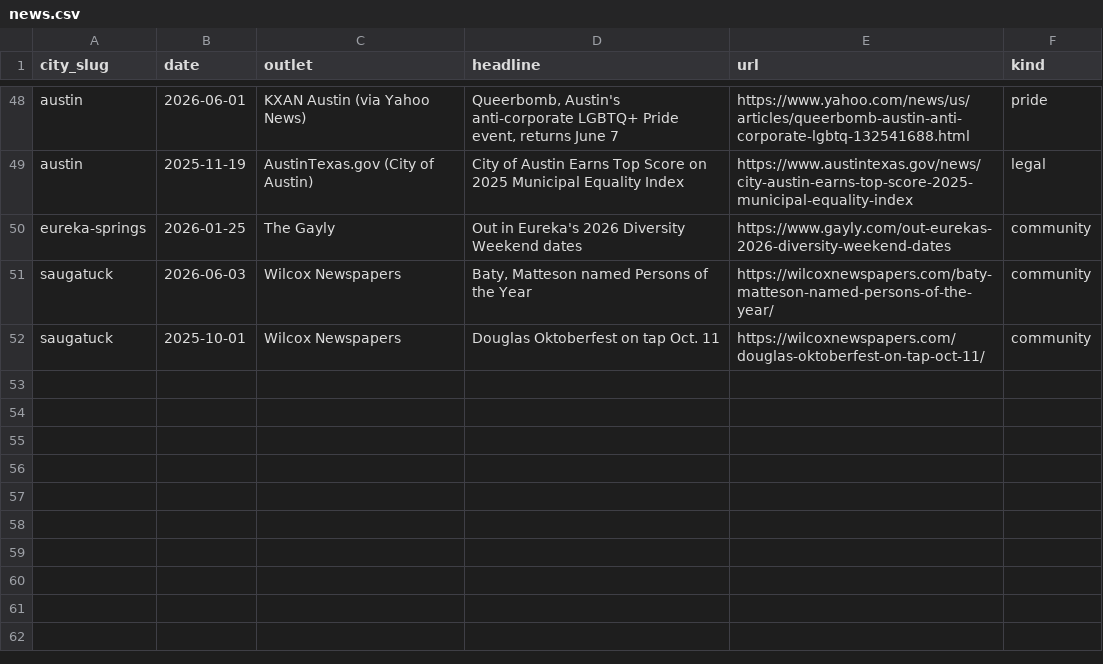
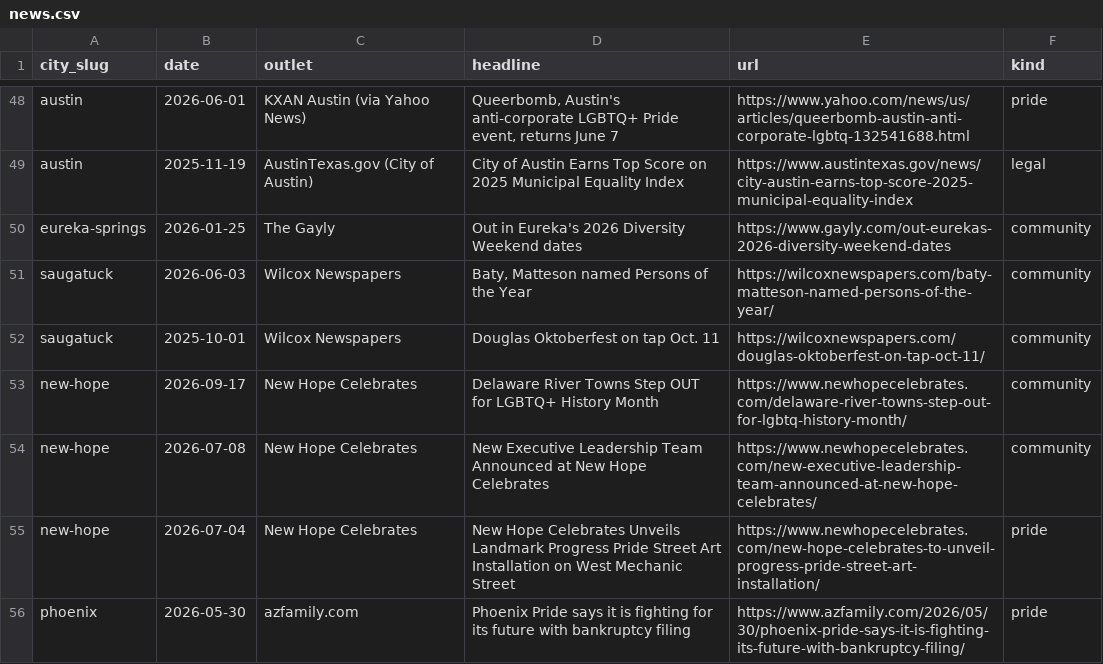
Before and after one commit to dylanjlennon/gayretirees.com-, a CSV file: data/news.csv, drawn as a sheet; only a part is shown, gaps mark what is left out.

```diff
--- a/data/news.csv
+++ b/data/news.csv
@@ -52 +52,5 @@ saugatuck,2026-06-03,Wilcox Newspapers,"Baty, Matteson named Persons of the Year
 saugatuck,2025-10-01,Wilcox Newspapers,Douglas Oktoberfest on tap Oct. 11,https://wilcoxnewspapers.com/douglas-oktoberfest-on-tap-oct-11/,community
+new-hope,2026-09-17,New Hope Celebrates,Delaware River Towns Step OUT for LGBTQ+ History Month,https://www.newhopecelebrates.com/delaware-river-towns-step-out-for-lgbtq-history-month/,community
+new-hope,2026-07-08,New Hope Celebrates,New Executive Leadership Team Announced at New Hope Celebrates,https://www.newhopecelebrates.com/new-executive-leadership-team-announced-at-new-hope-celebrates/,community
+new-hope,2026-07-04,New Hope Celebrates,New Hope Celebrates Unveils Landmark Progress Pride Street Art Installation on West Mechanic Street,https://www.newhopecelebrates.com/new-hope-celebrates-to-unveil-progress-pride-street-art-installation/,pride
+phoenix,2026-05-30,azfamily.com,Phoenix Pride says it is fighting for its future with bankruptcy filing,https://www.azfamily.com/2026/05/30/phoenix-pride-says-it-is-fighting-its-future-with-bankruptcy-filing/,pride
```
Also changed, not shown: data/cities.csv, data/events.csv, 5 other files.
